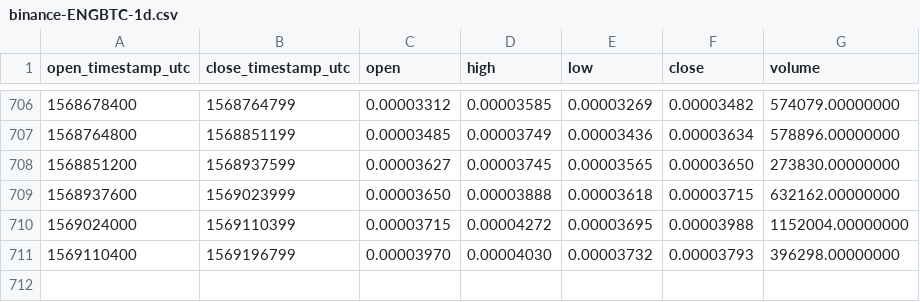
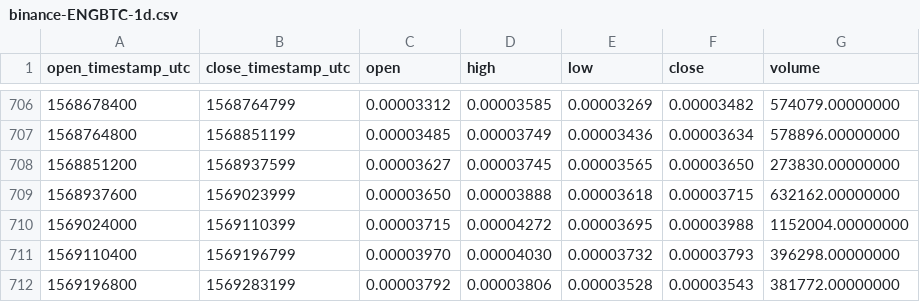
Before and after one commit to cryptobigbro/binance-ENGBTC, a CSV file: binance-ENGBTC-1d.csv, drawn as a sheet; only a part is shown, gaps mark what is left out; the diff names each change by its address in the sheet, - before the commit and + after, or states it on an @@ line.

Commit message:
Update OHLCV data.

```diff
--- a/binance-ENGBTC-1d.csv
+++ b/binance-ENGBTC-1d.csv
+row 712: 1569196800 | 1569283199 | 0.00003792 | 0.00003806 | 0.00003528 | 0.00003543 | 381772.00000000
```
Also changed, not shown: 1 other file.
